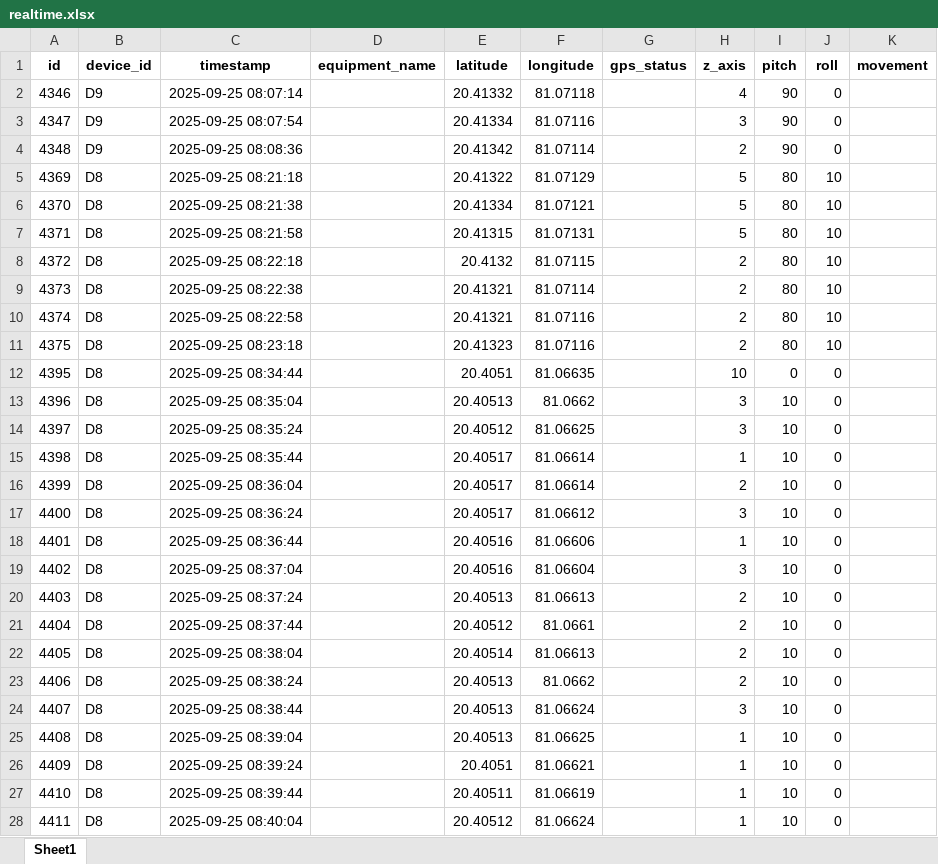
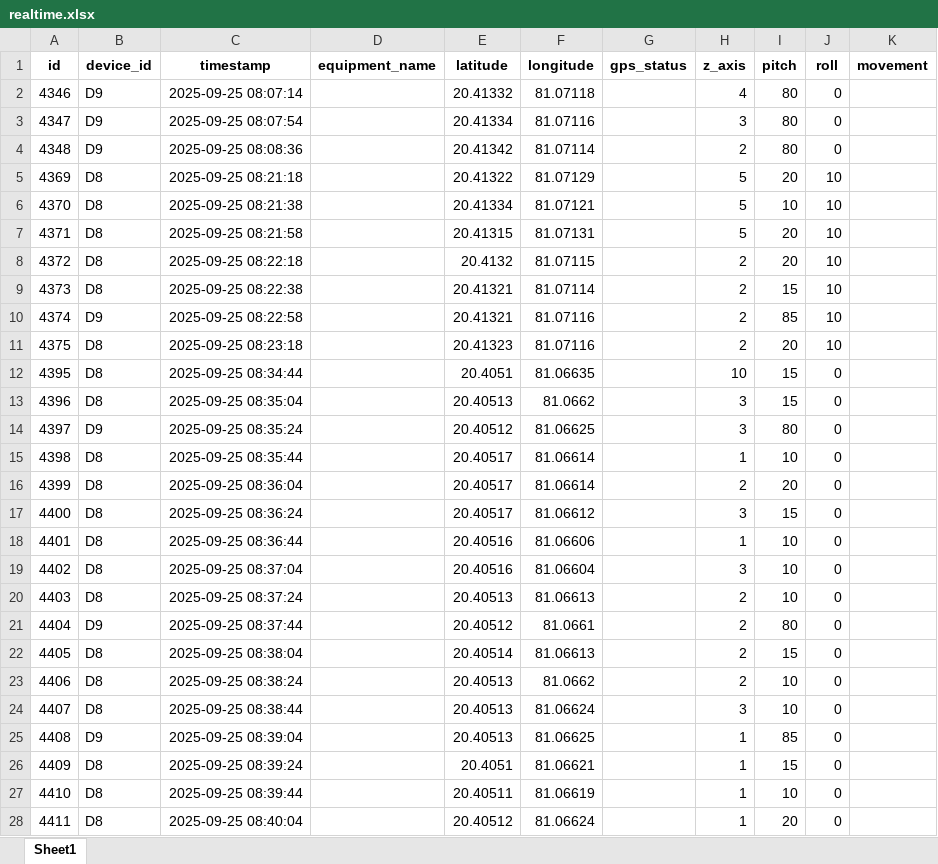
Before and after one commit to Haritha-200016/backend-, an Excel workbook: pythonproject/src/realtime.xlsx, sheet Sheet1, drawn as a sheet; only a part is shown; values as stored, in another font and other column widths than the file's, no borders; charts and pictures not drawn; the diff covers the shown part only; the diff names each change by its address in the sheet, - before the commit and + after, or states it on an @@ line.

```diff
--- a/pythonproject/src/realtime.xlsx (sheet Sheet1)
+++ b/pythonproject/src/realtime.xlsx (sheet Sheet1)
-I2:I4 (pitch): 90
+I2:I4 (pitch): 80
-I5 (pitch): 80
+I5 (pitch): 20
-I6 (pitch): 80
+I6 (pitch): 10
-I7:I8 (pitch): 80
+I7:I8 (pitch): 20
-I9 (pitch): 80
+I9 (pitch): 15
-B10 (device_id): D8
+B10 (device_id): D9
-I10 (pitch): 80
+I10 (pitch): 85
-I11 (pitch): 80
+I11 (pitch): 20
-I12 (pitch): 0
+I12 (pitch): 15
-I13 (pitch): 10
+I13 (pitch): 15
-B14 (device_id): D8
+B14 (device_id): D9
-I14 (pitch): 10
+I14 (pitch): 80
-I16 (pitch): 10
+I16 (pitch): 20
-I17 (pitch): 10
+I17 (pitch): 15
-B21 (device_id): D8
+B21 (device_id): D9
-I21 (pitch): 10
+I21 (pitch): 80
-I22 (pitch): 10
+I22 (pitch): 15
-B25 (device_id): D8
+B25 (device_id): D9
-I25 (pitch): 10
+I25 (pitch): 85
-I26 (pitch): 10
+I26 (pitch): 15
-I28 (pitch): 10
+I28 (pitch): 20
```
Also changed, not shown: 391 edited cells elsewhere in this sheet, formulas that keep their value, charts or pictures, 1 other file.
